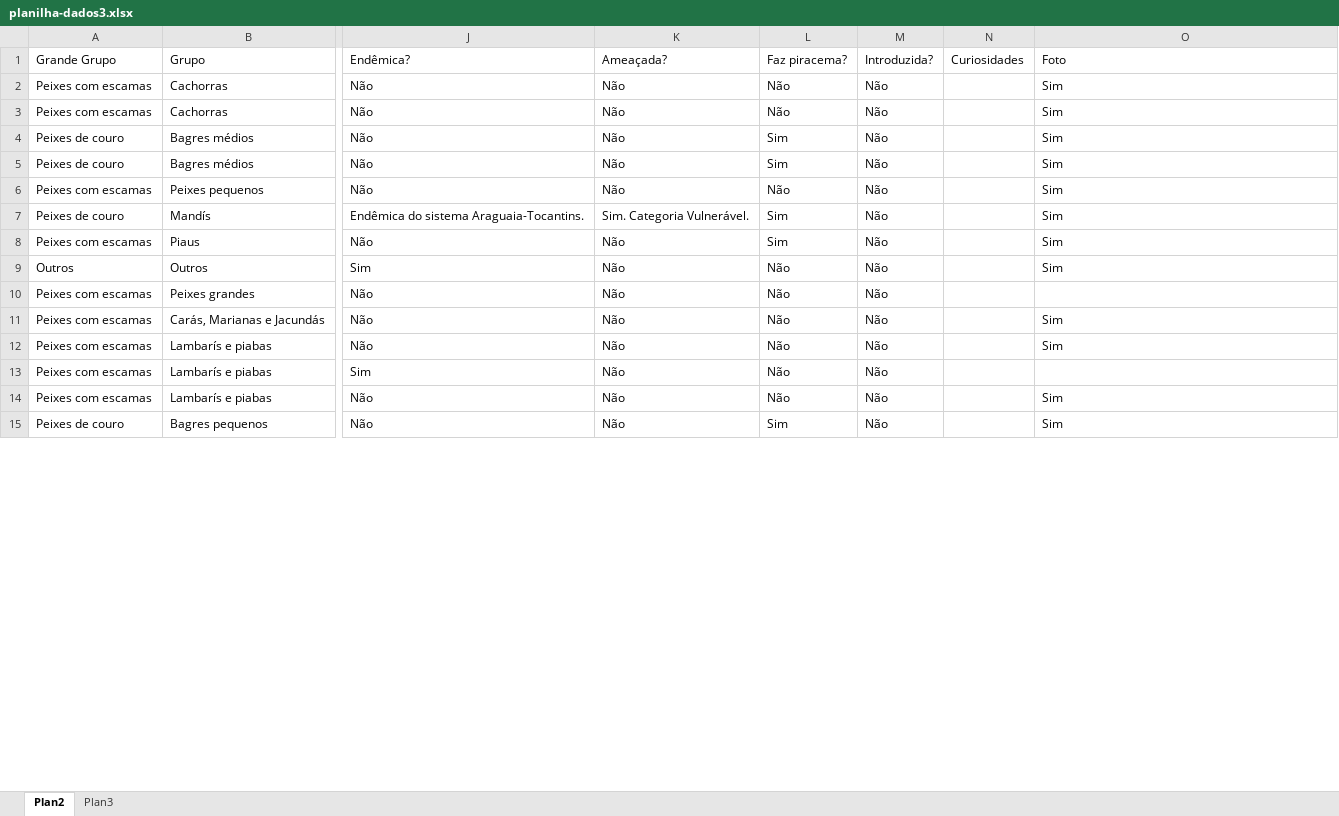
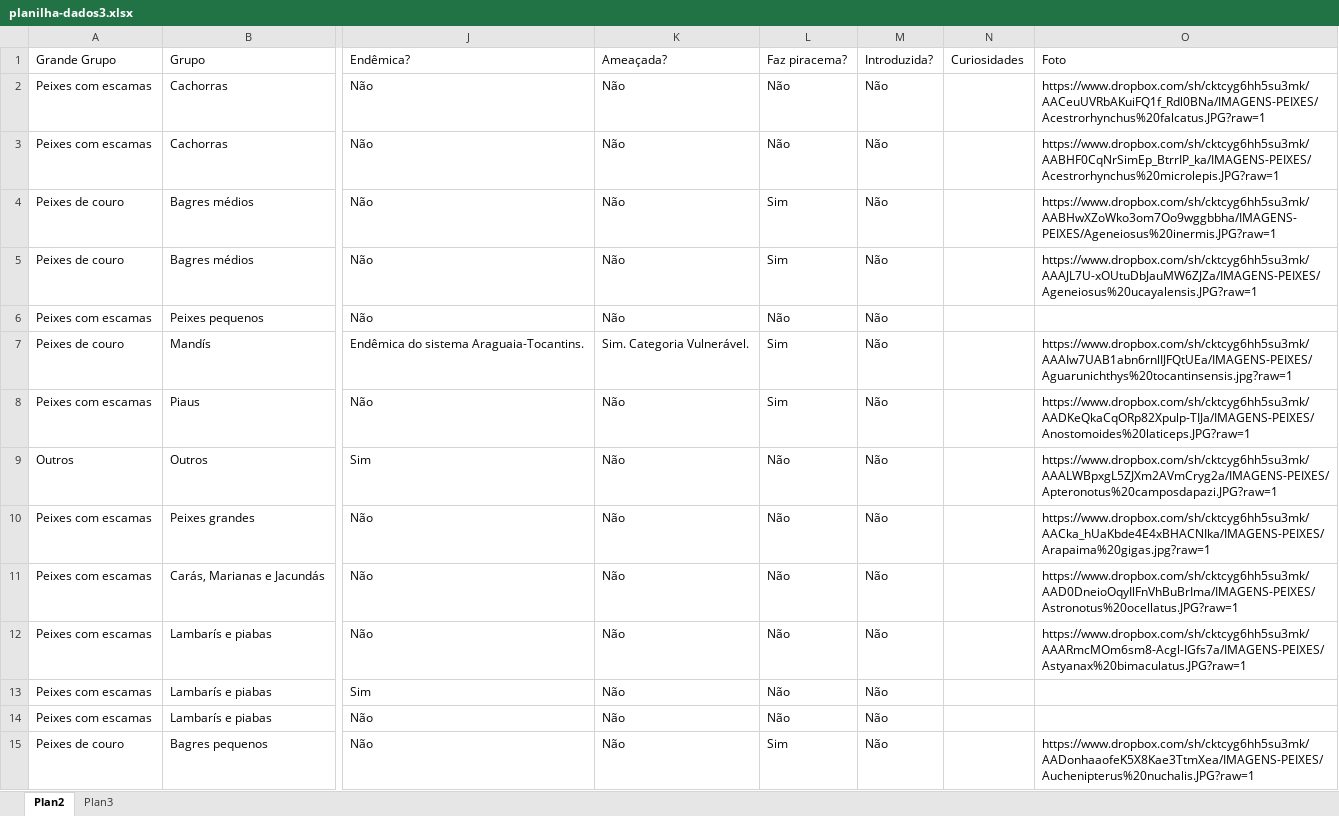
Before and after one commit to fga-eps-mds/2021.1-Pro-Especies-FishWiki, an Excel workbook: src/utils/seed/planilha-dados3.xlsx, sheet Plan2, drawn as a sheet; only a part is shown, gaps mark what is left out; values as stored, in another font and other column widths than the file's, no borders; charts and pictures not drawn; the diff covers the shown part only; the diff names each change by its address in the sheet, - before the commit and + after, or states it on an @@ line.

Commit message:
Add photo download in seed file

```diff
--- a/src/utils/seed/planilha-dados3.xlsx (sheet Plan2)
+++ b/src/utils/seed/planilha-dados3.xlsx (sheet Plan2)
-O2 (Foto): Sim
+O2 (Foto): https://www.dropbox.com/sh/cktcyg6hh5su3mk/AACeuUVRbAKuiFQ1f_Rdl0BNa/IMAGENS-PEIXES/Acestrorhynchus%20falcatus.JPG?raw=1
-O3 (Foto): Sim
+O3 (Foto): https://www.dropbox.com/sh/cktcyg6hh5su3mk/AABHF0CqNrSimEp_BtrrIP_ka/IMAGENS-PEIXES/Acestrorhynchus%20microlepis.JPG?raw=1
-O4 (Foto): Sim
+O4 (Foto): https://www.dropbox.com/sh/cktcyg6hh5su3mk/AABHwXZoWko3om7Oo9wggbbha/IMAGENS-PEIXES/Ageneiosus%20inermis.JPG?raw=1
-O5 (Foto): Sim
+O5 (Foto): https://www.dropbox.com/sh/cktcyg6hh5su3mk/AAAJL7U-xOUtuDbJauMW6ZJZa/IMAGENS-PEIXES/Ageneiosus%20ucayalensis.JPG?raw=1
-O6 (Foto): Sim
+O6 (Foto): (empty)
-O7 (Foto): Sim
+O7 (Foto): https://www.dropbox.com/sh/cktcyg6hh5su3mk/AAAIw7UAB1abn6rnlIJFQtUEa/IMAGENS-PEIXES/Aguarunichthys%20tocantinsensis.jpg?raw=1
-O8 (Foto): Sim
+O8 (Foto): https://www.dropbox.com/sh/cktcyg6hh5su3mk/AADKeQkaCqORp82Xpulp-TIJa/IMAGENS-PEIXES/Anostomoides%20laticeps.JPG?raw=1
-O9 (Foto): Sim
+O9 (Foto): https://www.dropbox.com/sh/cktcyg6hh5su3mk/AAALWBpxgL5ZJXm2AVmCryg2a/IMAGENS-PEIXES/Apteronotus%20camposdapazi.JPG?raw=1
-O10 (Foto): (empty)
+O10 (Foto): https://www.dropbox.com/sh/cktcyg6hh5su3mk/AACka_hUaKbde4E4xBHACNIka/IMAGENS-PEIXES/Arapaima%20gigas.jpg?raw=1
-O11 (Foto): Sim
+O11 (Foto): https://www.dropbox.com/sh/cktcyg6hh5su3mk/AAD0DneioOqyIlFnVhBuBrIma/IMAGENS-PEIXES/Astronotus%20ocellatus.JPG?raw=1
-O12 (Foto): Sim
+O12 (Foto): https://www.dropbox.com/sh/cktcyg6hh5su3mk/AAARmcMOm6sm8-Acgl-IGfs7a/IMAGENS-PEIXES/Astyanax%20bimaculatus.JPG?raw=1
-O14 (Foto): Sim
+O14 (Foto): (empty)
-O15 (Foto): Sim
+O15 (Foto): https://www.dropbox.com/sh/cktcyg6hh5su3mk/AADonhaaofeK5X8Kae3TtmXea/IMAGENS-PEIXES/Auchenipterus%20nuchalis.JPG?raw=1
```
Also changed, not shown: 85 edited cells elsewhere in this sheet, 3 other files.
